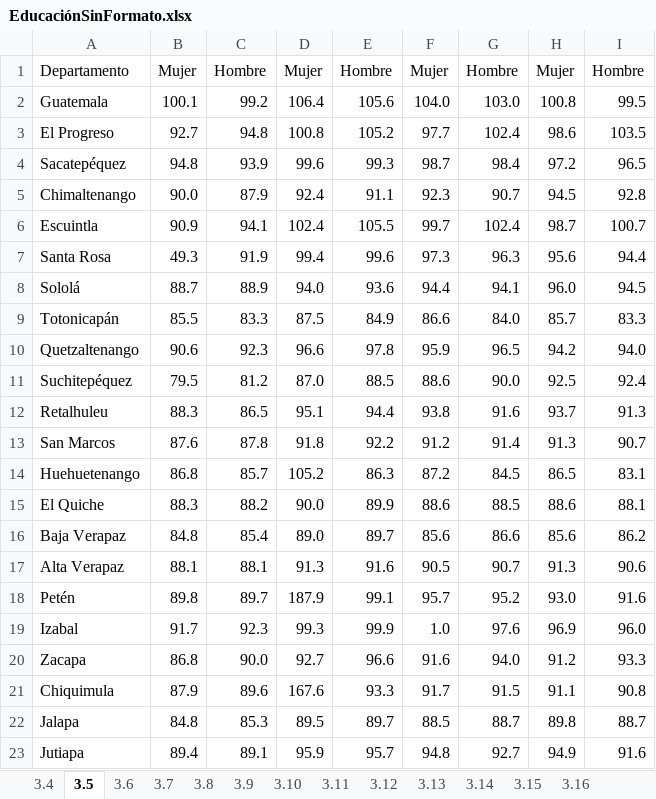
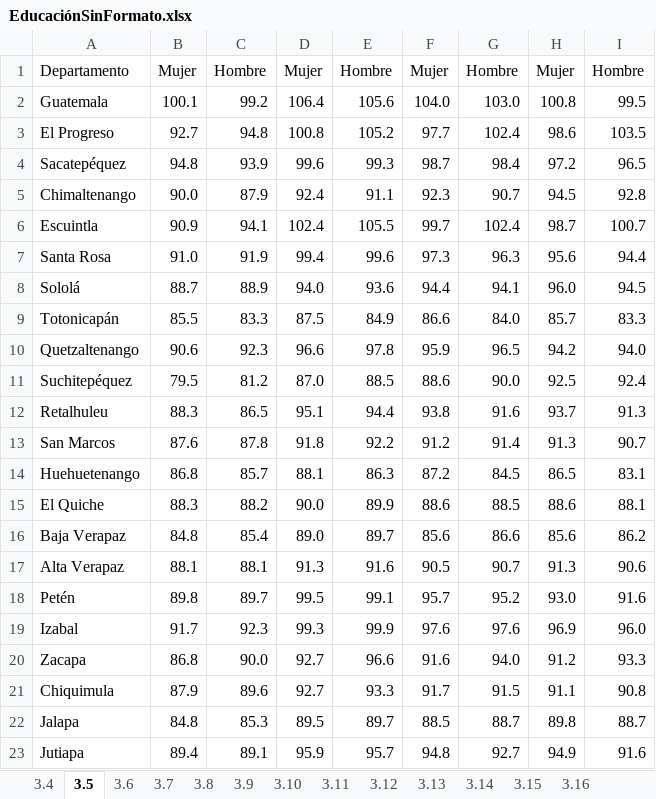
Before and after one commit to UnidadGeneroINE/CompendioGenero2023, an Excel workbook: Codigo/Bases/datos_administrativos/Indicadores_de_Género/EDUCACIÓN/EducaciónSinFormato.xlsx, sheet 3.5, drawn as a sheet; values as stored, in another font and other column widths than the file's, no borders; the diff names each change by its address in the sheet, - before the commit and + after, or states it on an @@ line.

```diff
--- a/Codigo/Bases/datos_administrativos/Indicadores_de_Género/EDUCACIÓN/EducaciónSinFormato.xlsx (sheet 3.5)
+++ b/Codigo/Bases/datos_administrativos/Indicadores_de_Género/EDUCACIÓN/EducaciónSinFormato.xlsx (sheet 3.5)
-B7: 49.3
+B7: 91.0
-D14: 105.2
+D14: 88.1
-D18: 187.9
+D18: 99.5
-F19: 1.0
+F19: 97.6
-D21: 167.6
+D21: 92.7
```
Also changed, not shown: 3 other files.
